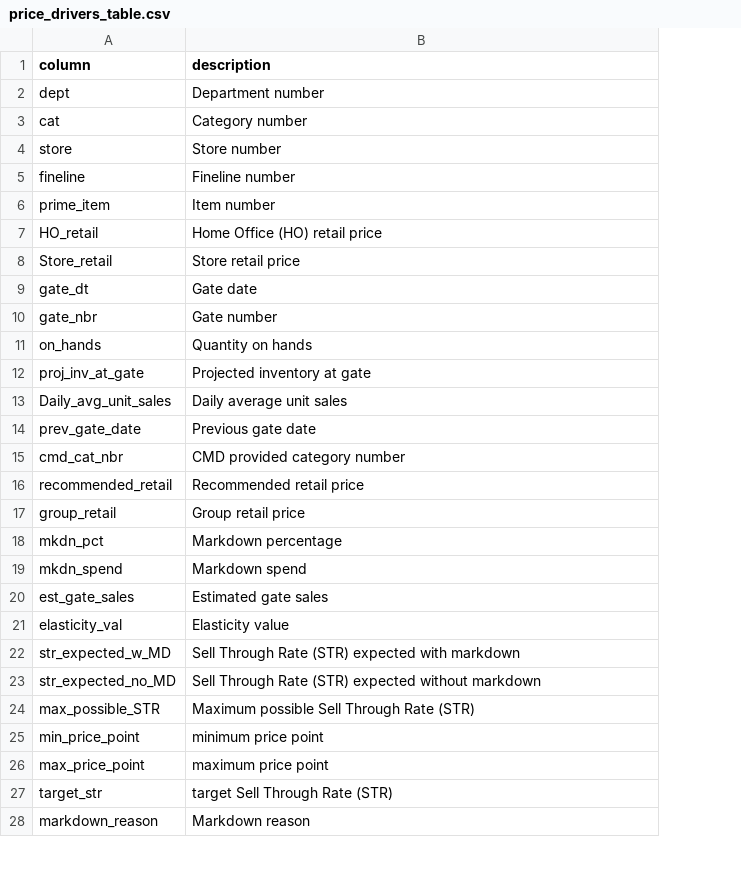
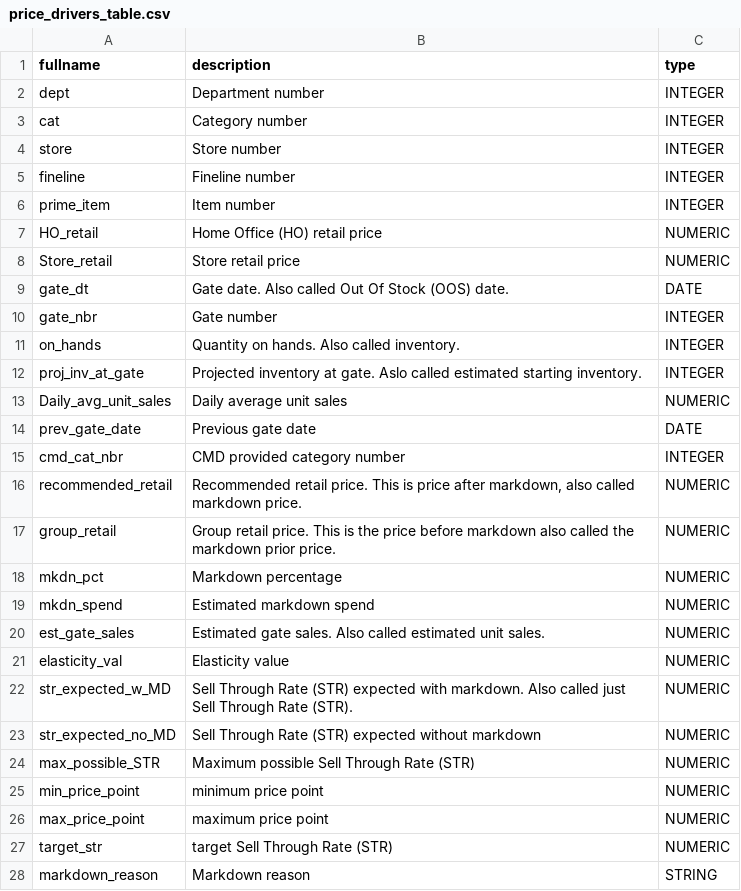
Before and after one commit to prakarsharma/ai-analyst, a CSV file: price_drivers_table.csv, drawn as a sheet; only a part is shown; the diff names each change by its address in the sheet, - before the commit and + after, or states it on an @@ line.

```diff
--- a/price_drivers_table.csv
+++ b/price_drivers_table.csv
+column C (type), rows 2-28: INTEGER | INTEGER | INTEGER | INTEGER | INTEGER | NUMERIC | NUMERIC | DATE | INTEGER | INTEGER | INTEGER | NUMERIC | DATE | INTEGER | NUMERIC | NUMERIC | NUMERIC | NUMERIC | NUMERIC | NUMERIC | NUMERIC | NUMERIC | NUMERIC | NUMERIC | NUMERIC | NUMERIC | STRING
-A1: column
+A1: fullname
-B9 (description): Gate date
+B9 (description): Gate date. Also called Out Of Stock (OOS) date.
-B11 (description): Quantity on hands
+B11 (description): Quantity on hands. Also called inventory.
-B12 (description): …inventory at gate
+B12 (description): …inventory at gate. Aslo called estimated starting inventory.
-B16 (description): Recommended retail price
+B16 (description): Recommended retail price. This is price after markdown, also called markdown price.
-B17 (description): Group retail price
+B17 (description): Group retail price. This is the price before markdown also called the markdown prior price.
-B19 (description): Markdown spend
+B19 (description): Estimated markdown spend
-B20 (description): Estimated gate sales
+B20 (description): Estimated gate sales. Also called estimated unit sales.
-B22 (description): …expected with markdown
+B22 (description): …expected with markdown. Also called just Sell Through Rate (STR).
```
Also changed, not shown: CoT_few_shot_examples.csv, 2 other files.
